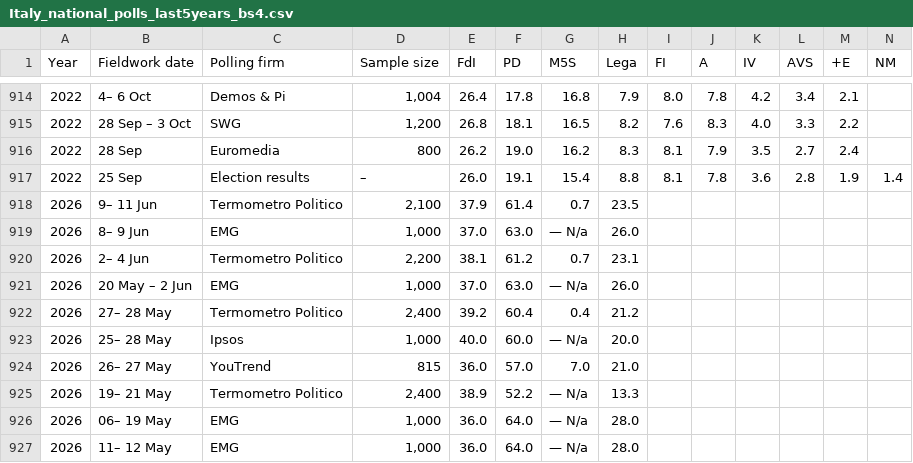
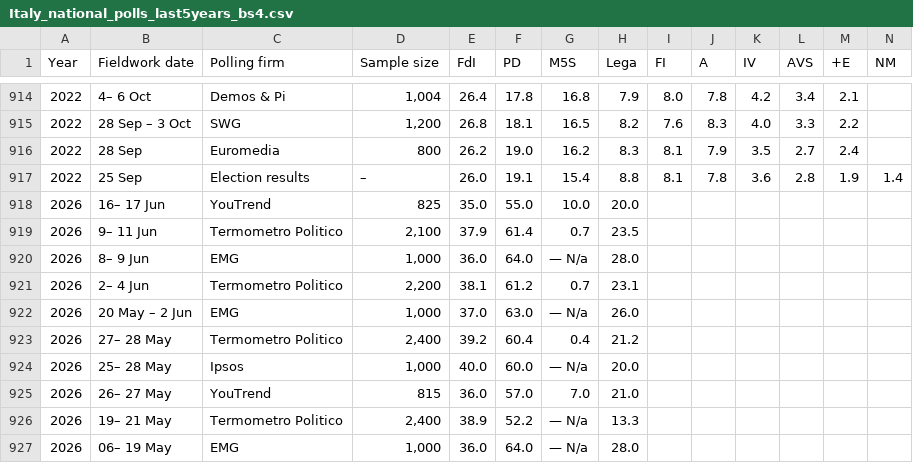
Before and after one commit to Andrevitali/PollsProject, a CSV file: Italy_national_polls_last5years_bs4.csv, drawn as a sheet; only a part is shown, gaps mark what is left out; the shorter side is filled out with more unchanged rows; addresses are those after the commit; rows hold the shown columns only; the diff names each change by its address in the sheet, - before the commit and + after, or states it on an @@ line.

```diff
--- a/Italy_national_polls_last5years_bs4.csv
+++ b/Italy_national_polls_last5years_bs4.csv
+row 918: 2026 | 16– 17 Jun | YouTrend | 825 | 35.0 | 55.0 | 10.0 | 20.0
-E920 (FdI): 37.0
+E920 (FdI): 36.0
-F920 (PD): 63.0
+F920 (PD): 64.0
-H920 (Lega): 26.0
+H920 (Lega): 28.0
```
Also changed, not shown: Germany_national_polls_last5years_bs4.csv, Germany_polls_clean.csv, 4 other files.
